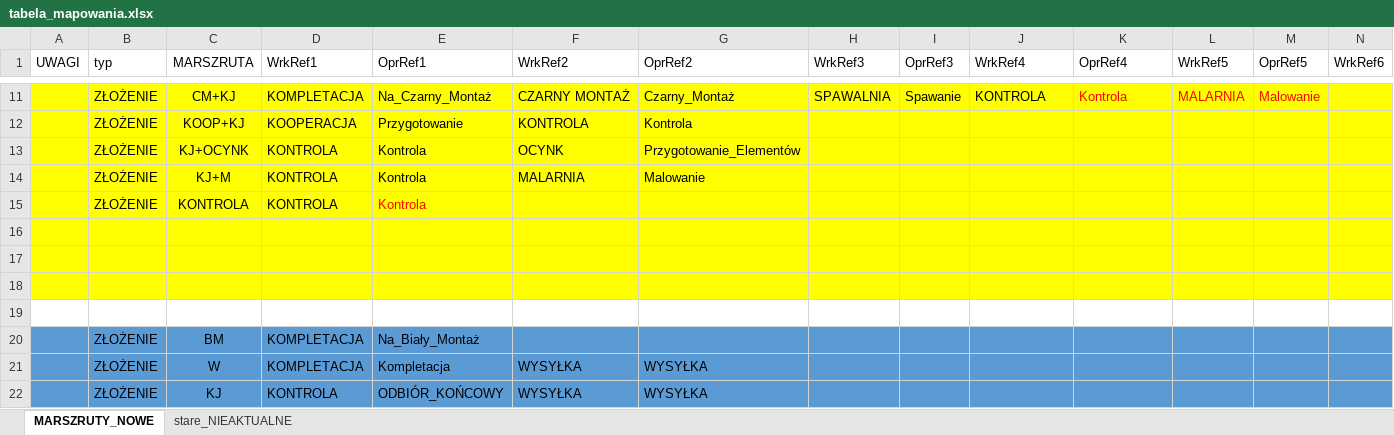
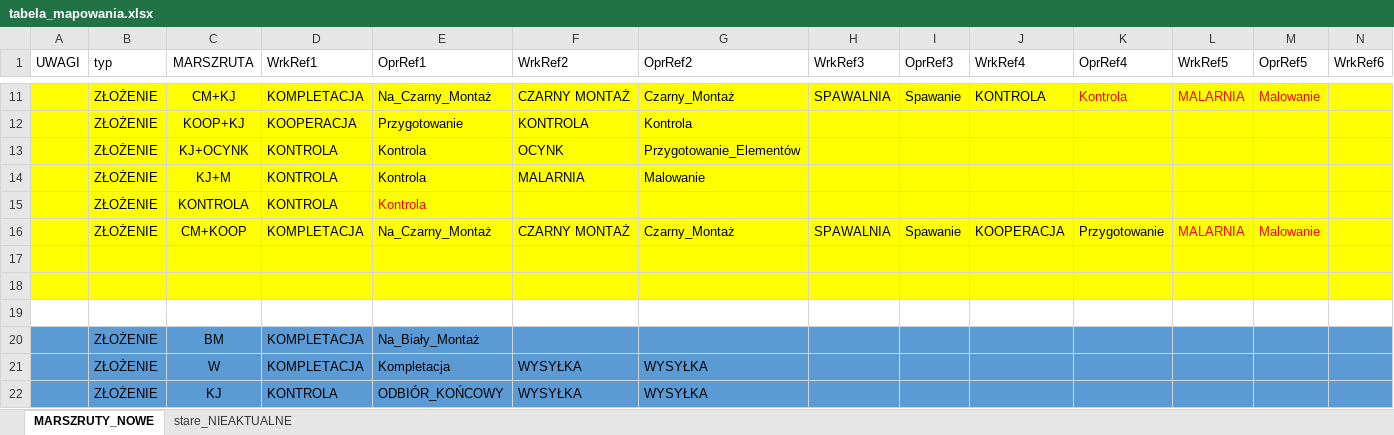
Before and after one commit to pkonieczny007/MARSZRUTA, an Excel workbook: tabela_mapowania.xlsx, sheet MARSZRUTY_NOWE, drawn as a sheet; only a part is shown, gaps mark what is left out; values as stored, in another font and other column widths than the file's, no borders; rows hold the shown columns only; the diff names each change by its address in the sheet, - before the commit and + after, or states it on an @@ line.

Commit message:
CM+KOOP

```diff
--- a/tabela_mapowania.xlsx (sheet MARSZRUTY_NOWE)
+++ b/tabela_mapowania.xlsx (sheet MARSZRUTY_NOWE)
-row 16: (empty)
+row 16:  | ZŁOŻENIE | CM+KOOP | KOMPLETACJA | Na_Czarny_Montaż | CZARNY MONTAŻ | Czarny_Montaż | SPAWALNIA | Spawanie | KOOPERACJA | Przygotowanie | MALARNIA | Malowanie
```
